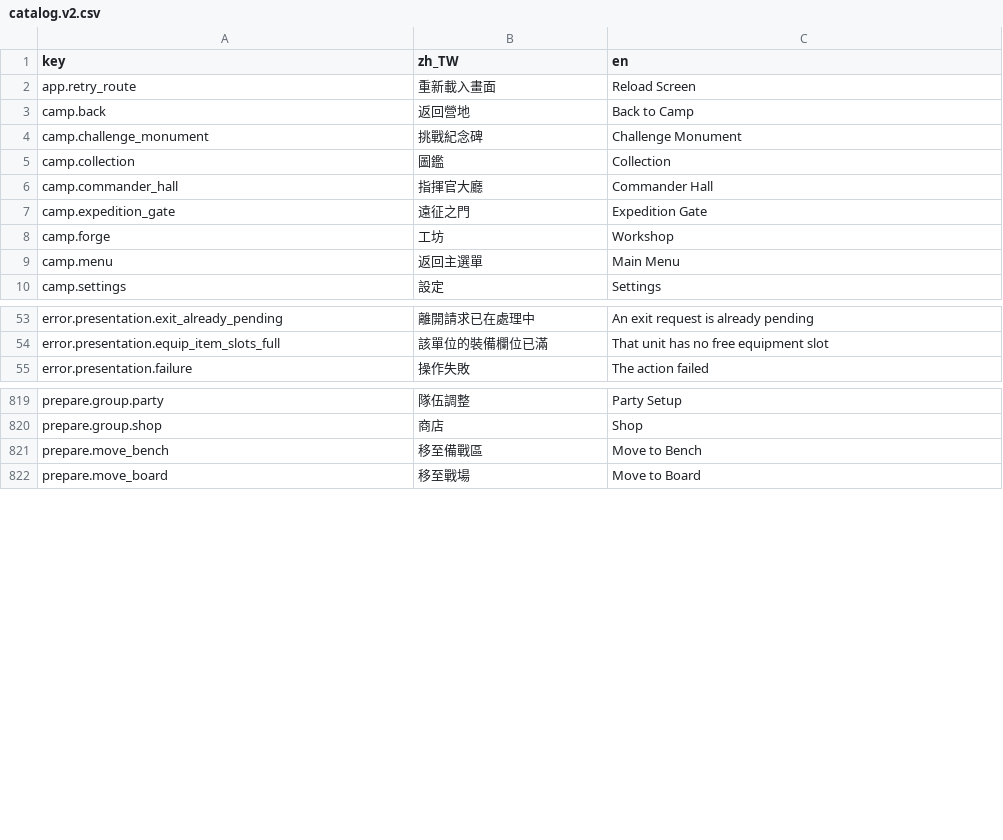
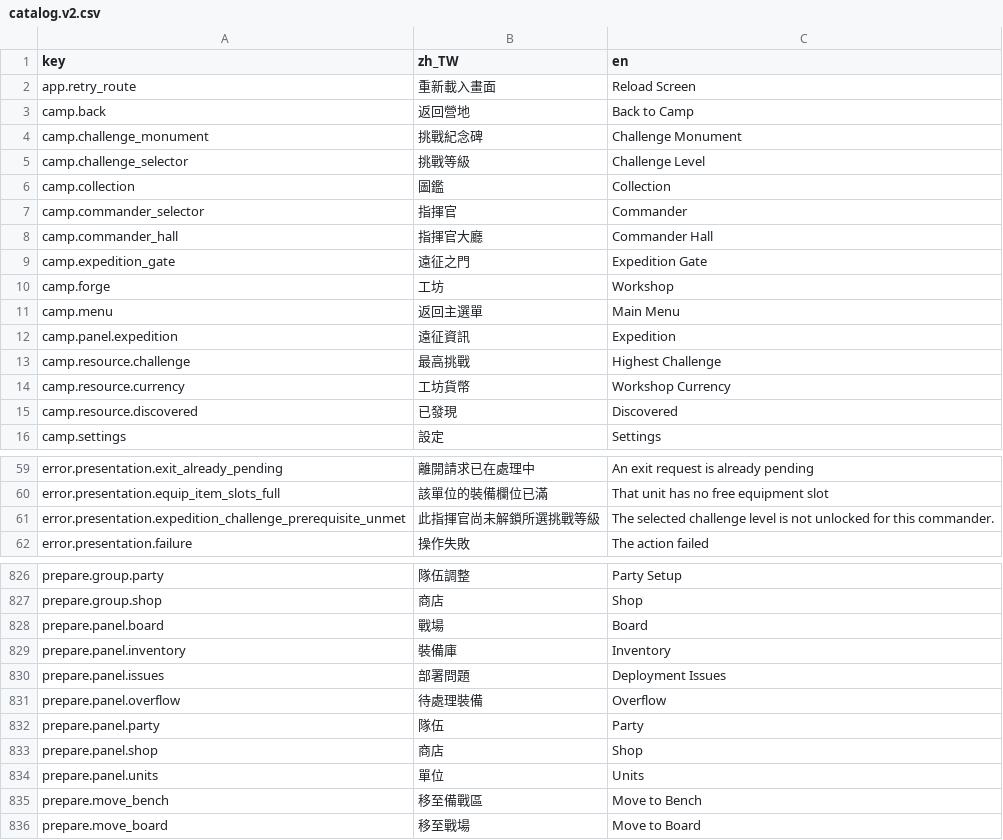
Before and after one commit to q86865511/expedition-chess, a CSV file: localization/catalog.v2.csv, drawn as a sheet; only a part is shown, gaps mark what is left out; the diff covers the shown part only; the diff names each change by its address in the sheet, - before the commit and + after, or states it on an @@ line.

```diff
--- a/localization/catalog.v2.csv
+++ b/localization/catalog.v2.csv
+row 5: camp.challenge_selector | 挑戰等級 | Challenge Level
+row 7: camp.commander_selector | 指揮官 | Commander
+row 12: camp.panel.expedition | 遠征資訊 | Expedition
+row 13: camp.resource.challenge | 最高挑戰 | Highest Challenge
+row 14: camp.resource.currency | 工坊貨幣 | Workshop Currency
+row 15: camp.resource.discovered | 已發現 | Discovered
+row 61: error.presentation.expedition_challenge_prerequisite_unmet | 此指揮官尚未解鎖所選挑戰等級 | The selected challenge level is not unlocked for this commander.
+row 828: prepare.panel.board | 戰場 | Board
+row 829: prepare.panel.inventory | 裝備庫 | Inventory
+row 830: prepare.panel.issues | 部署問題 | Deployment Issues
+row 831: prepare.panel.overflow | 待處理裝備 | Overflow
+row 832: prepare.panel.party | 隊伍 | Party
+row 833: prepare.panel.shop | 商店 | Shop
+row 834: prepare.panel.units | 單位 | Units
```
Also changed, not shown: 4 added rows elsewhere in this file, 19 other files.
